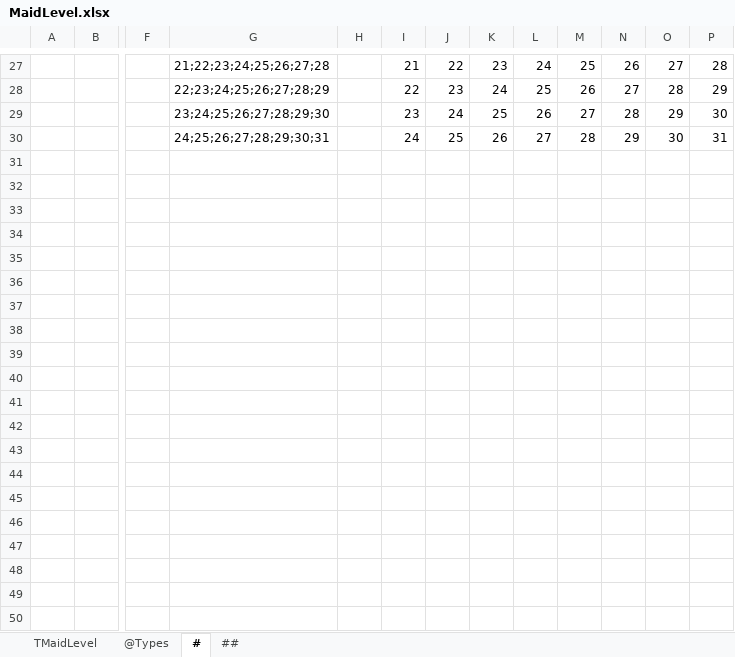
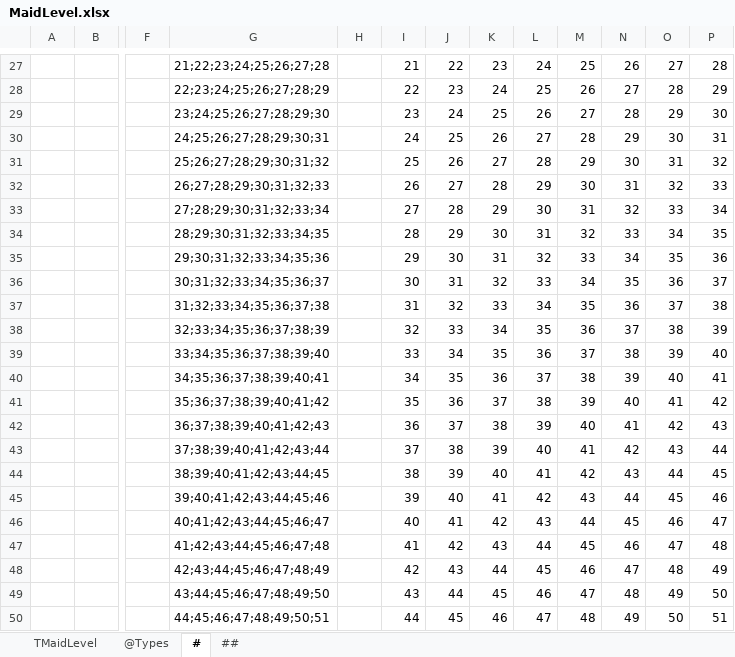
Before and after one commit to gaozhengshuang/familyfight, an Excel workbook: docs/excel/MaidLevel.xlsx, sheet #, drawn as a sheet; only a part is shown, gaps mark what is left out; values as stored, in another font and other column widths than the file's, no borders; rows hold the shown columns only; the diff covers the shown part only; the diff names each change by its address in the sheet, - before the commit and + after, or states it on an @@ line.

```diff
--- a/docs/excel/MaidLevel.xlsx (sheet #)
+++ b/docs/excel/MaidLevel.xlsx (sheet #)
+row 31:  |  |  | 25;26;27;28;29;30;31;32 |  | 25 | 26 | 27 | 28 | 29 | 30 | 31 | 32
+row 32:  |  |  | 26;27;28;29;30;31;32;33 |  | 26 | 27 | 28 | 29 | 30 | 31 | 32 | 33
+row 33:  |  |  | 27;28;29;30;31;32;33;34 |  | 27 | 28 | 29 | 30 | 31 | 32 | 33 | 34
+row 34:  |  |  | 28;29;30;31;32;33;34;35 |  | 28 | 29 | 30 | 31 | 32 | 33 | 34 | 35
+row 35:  |  |  | 29;30;31;32;33;34;35;36 |  | 29 | 30 | 31 | 32 | 33 | 34 | 35 | 36
+row 36:  |  |  | 30;31;32;33;34;35;36;37 |  | 30 | 31 | 32 | 33 | 34 | 35 | 36 | 37
+row 37:  |  |  | 31;32;33;34;35;36;37;38 |  | 31 | 32 | 33 | 34 | 35 | 36 | 37 | 38
+row 38:  |  |  | 32;33;34;35;36;37;38;39 |  | 32 | 33 | 34 | 35 | 36 | 37 | 38 | 39
+row 39:  |  |  | 33;34;35;36;37;38;39;40 |  | 33 | 34 | 35 | 36 | 37 | 38 | 39 | 40
+row 40:  |  |  | 34;35;36;37;38;39;40;41 |  | 34 | 35 | 36 | 37 | 38 | 39 | 40 | 41
+row 41:  |  |  | 35;36;37;38;39;40;41;42 |  | 35 | 36 | 37 | 38 | 39 | 40 | 41 | 42
+row 42:  |  |  | 36;37;38;39;40;41;42;43 |  | 36 | 37 | 38 | 39 | 40 | 41 | 42 | 43
+row 43:  |  |  | 37;38;39;40;41;42;43;44 |  | 37 | 38 | 39 | 40 | 41 | 42 | 43 | 44
+row 44:  |  |  | 38;39;40;41;42;43;44;45 |  | 38 | 39 | 40 | 41 | 42 | 43 | 44 | 45
+row 45:  |  |  | 39;40;41;42;43;44;45;46 |  | 39 | 40 | 41 | 42 | 43 | 44 | 45 | 46
+row 46:  |  |  | 40;41;42;43;44;45;46;47 |  | 40 | 41 | 42 | 43 | 44 | 45 | 46 | 47
+row 47:  |  |  | 41;42;43;44;45;46;47;48 |  | 41 | 42 | 43 | 44 | 45 | 46 | 47 | 48
+row 48:  |  |  | 42;43;44;45;46;47;48;49 |  | 42 | 43 | 44 | 45 | 46 | 47 | 48 | 49
+row 49:  |  |  | 43;44;45;46;47;48;49;50 |  | 43 | 44 | 45 | 46 | 47 | 48 | 49 | 50
+row 50:  |  |  | 44;45;46;47;48;49;50;51 |  | 44 | 45 | 46 | 47 | 48 | 49 | 50 | 51
```
Also changed, not shown: 142 added rows elsewhere in this sheet, sheet TMaidLevel, sheet ##, docs/excel/MaidShop.xlsx, docs/excel/PalaceMap.xlsx, 3 other files.
